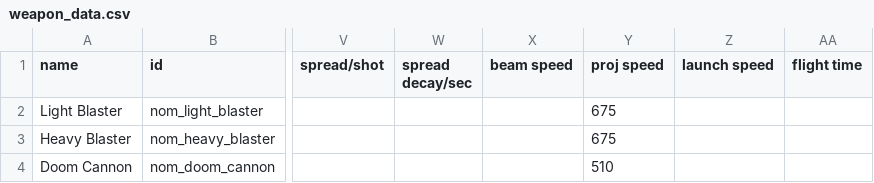
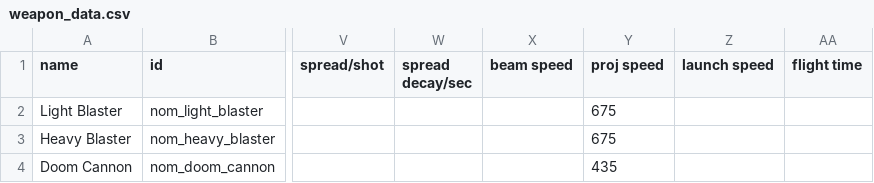
Before and after one commit to Trylobot/starsector-mods, a CSV file: nom/data/weapons/weapon_data.csv, drawn as a sheet; only a part is shown, gaps mark what is left out; the diff names each change by its address in the sheet, - before the commit and + after, or states it on an @@ line.

Commit message:
git-svn-id: https://trylobot.unfuddle.com/svn/trylobot_starfarer@255 c9139e88-106a-4b82-92ae-96bf13407d3a

```diff
--- a/nom/data/weapons/weapon_data.csv
+++ b/nom/data/weapons/weapon_data.csv
-Y4 (proj speed): 510
+Y4 (proj speed): 435
```
